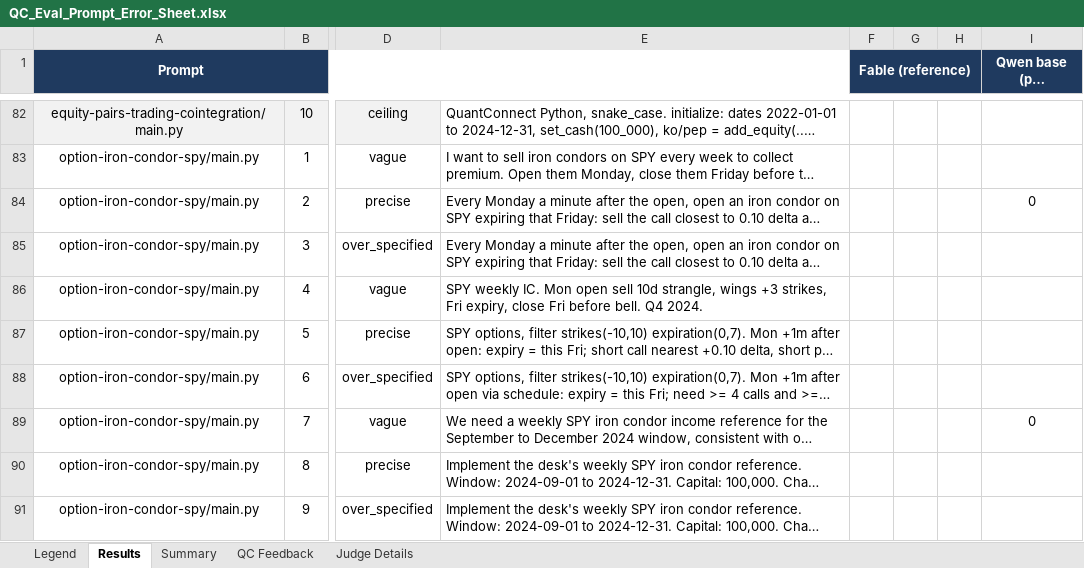
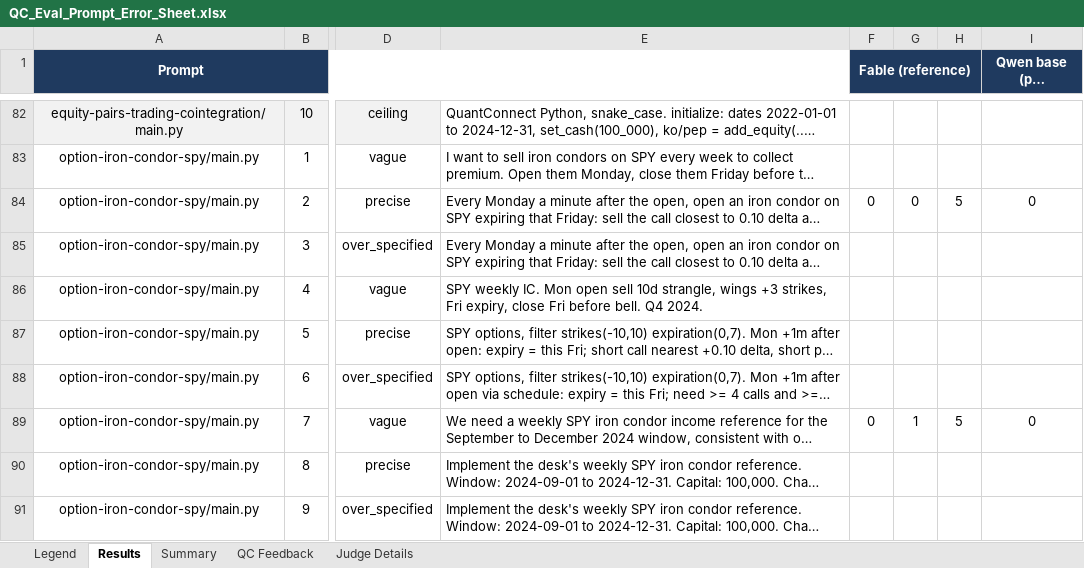
Before and after one commit to EskimoSun/Fine-Tuning-an-Open-Source-Model-for-Algorithmic-Trading-Development, an Excel workbook: src/QC_Eval_Prompt_Error_Sheet.xlsx, sheet Results, drawn as a sheet; only a part is shown, gaps mark what is left out; long unchanged cells end in …; values as stored, in another font and other column widths than the file's, no borders; the diff covers the shown part only; the diff names each change by its address in the sheet, - before the commit and + after, or states it on an @@ line.

Commit message:
Fix silent Fable generation truncation by increasing token limits and recording failed attempts.

```diff
--- a/src/QC_Eval_Prompt_Error_Sheet.xlsx (sheet Results)
+++ b/src/QC_Eval_Prompt_Error_Sheet.xlsx (sheet Results)
-F84 (Fable (reference)): (empty)
+F84 (Fable (reference)): 0
-G84: (empty)
+G84: 0
-H84: (empty)
+H84: 5
-F89 (Fable (reference)): (empty)
+F89 (Fable (reference)): 0
-G89: (empty)
+G89: 1
-H89: (empty)
+H89: 5
```
Also changed, not shown: 28 edited cells elsewhere in this sheet, sheet Summary, 1 other file.
